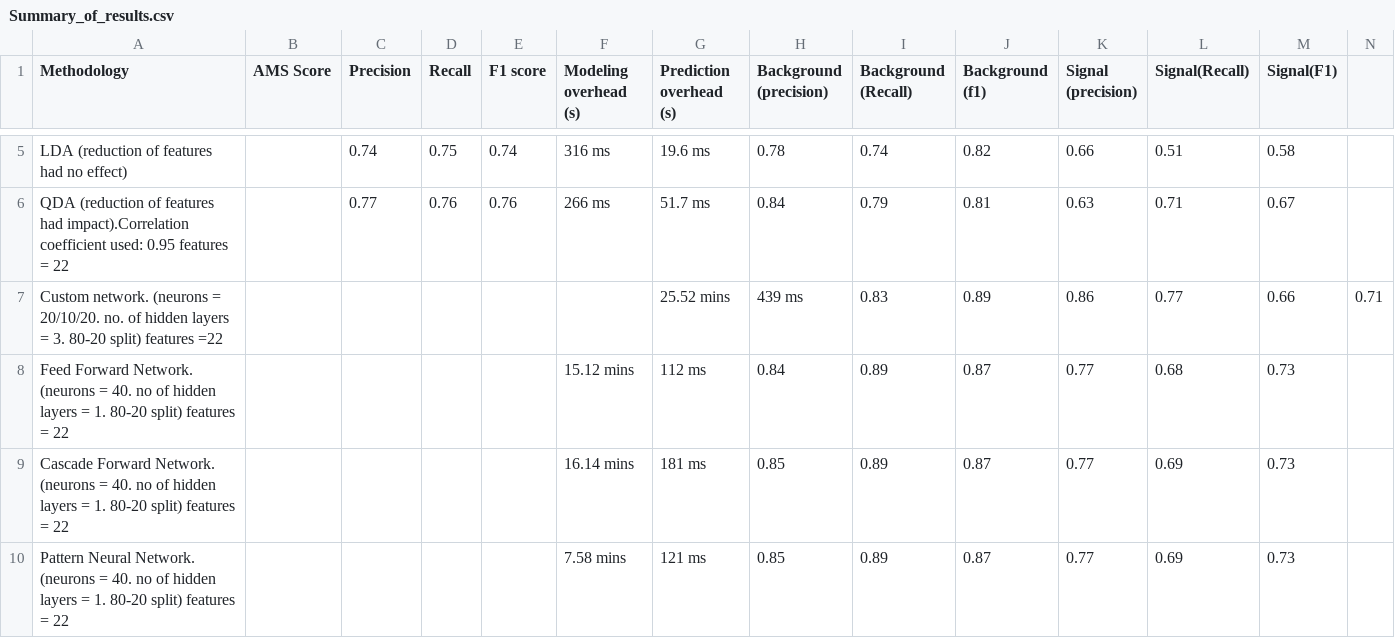
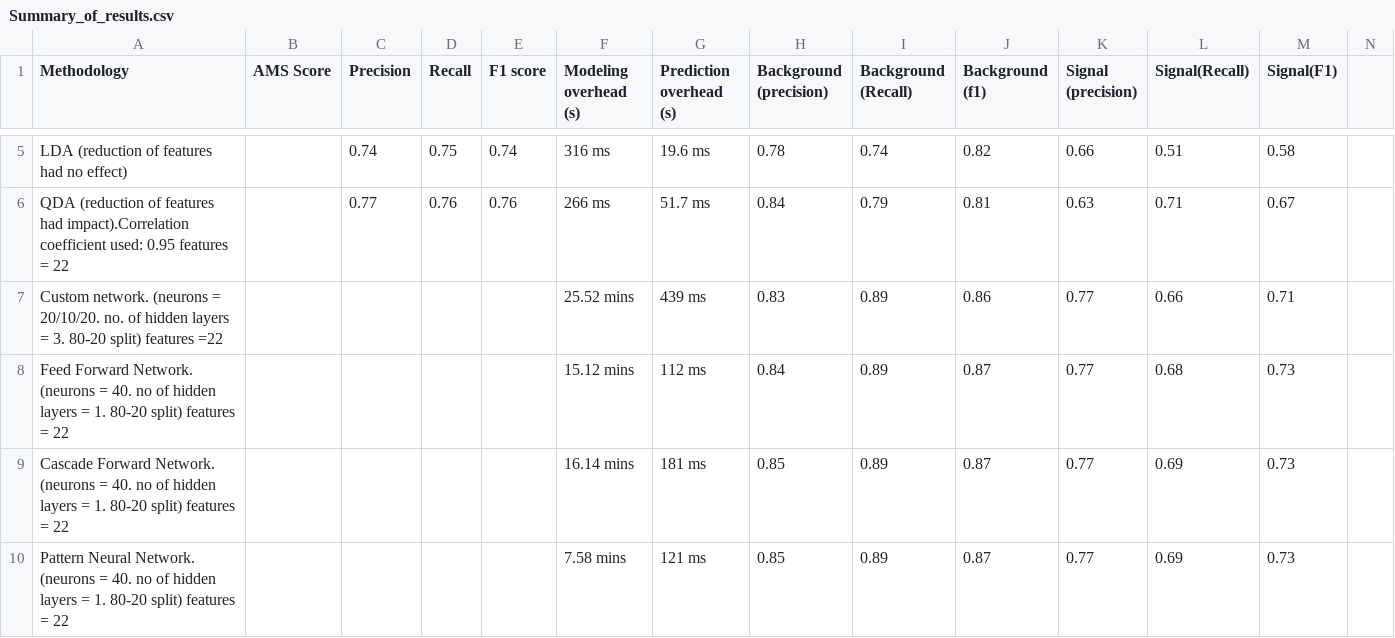
Before and after one commit to ananya11/DA-Assignment, a CSV file: Summary_of_results.csv, drawn as a sheet; only a part is shown, gaps mark what is left out.

Commit message:
Update Summary_of_results.csv

```diff
--- a/Summary_of_results.csv
+++ b/Summary_of_results.csv
@@ -11,3 +11,3 @@ LDA (reduction of features had no effect),,0.74,0.75,0.74,316 ms,"19.6 ms
 QDA (reduction of features had impact).Correlation coefficient used: 0.95 features = 22,,0.77,0.76,0.76,266 ms,51.7 ms,0.84,0.79,0.81,0.63,0.71,0.67
-Custom network. (neurons = 20/10/20. no. of hidden layers = 3. 80-20 split) features =22,,,,,,25.52 mins, 439 ms, 0.83, 0.89, 0.86, 0.77, 0.66, 0.71
+Custom network. (neurons = 20/10/20. no. of hidden layers = 3. 80-20 split) features =22,,,,,25.52 mins, 439 ms, 0.83, 0.89, 0.86, 0.77, 0.66, 0.71
 Feed Forward Network. (neurons = 40. no of hidden layers = 1. 80-20 split) features = 22,,,,,15.12 mins,112 ms,0.84,0.89,0.87,0.77,0.68,0.73
```
